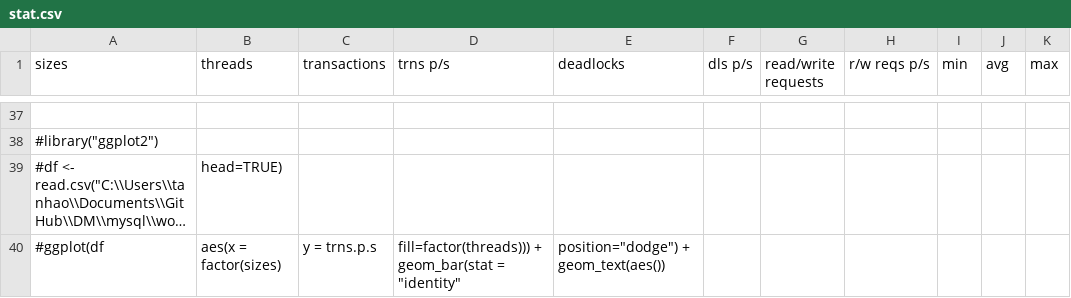
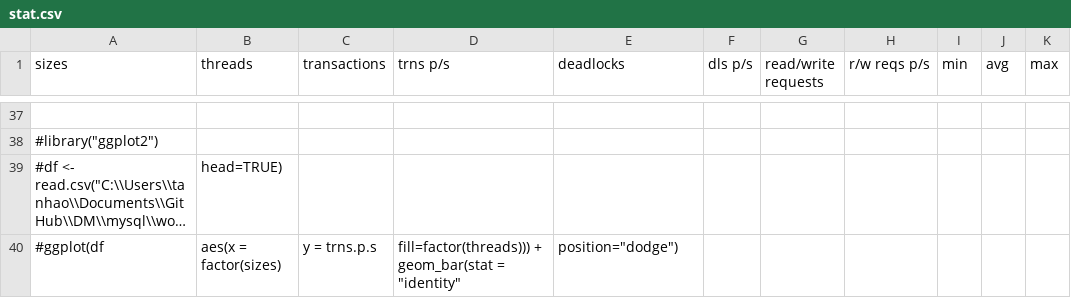
Before and after one commit to iofdata/DM, a CSV file: mysql/work/stat.csv, drawn as a sheet; only a part is shown, gaps mark what is left out; long unchanged cells end in …; the diff names each change by its address in the sheet, - before the commit and + after, or states it on an @@ line.

```diff
--- a/mysql/work/stat.csv
+++ b/mysql/work/stat.csv
-E40 (deadlocks): position="dodge") + geom_text(aes())
+E40 (deadlocks): position="dodge")
```
Also changed, not shown: 11 other files.
